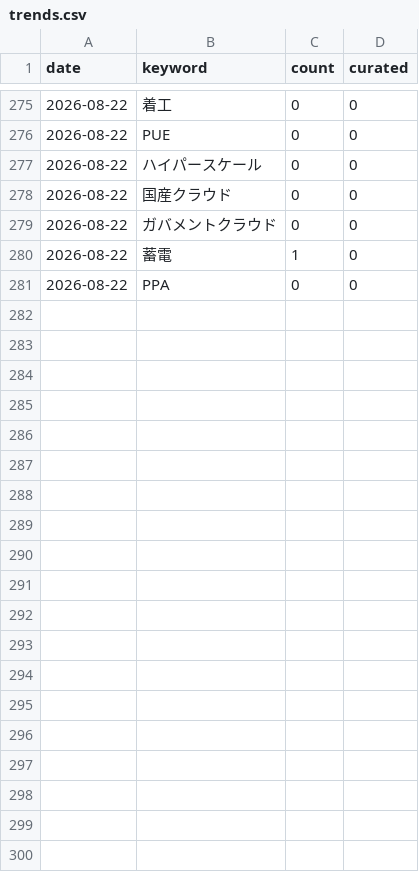
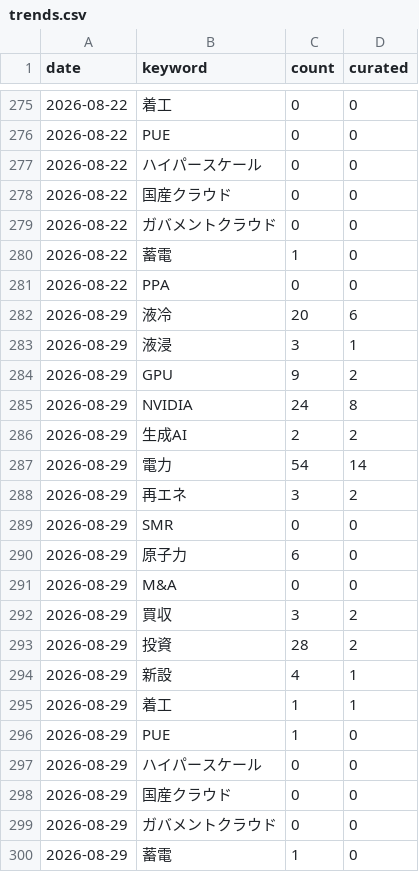
Before and after one commit to kobagunnsou-eng/dc-trend-jp, a CSV file: tools/news-collector/data/trends.csv, drawn as a sheet; only a part is shown, gaps mark what is left out; the diff covers the shown part only; the diff names each change by its address in the sheet, - before the commit and + after, or states it on an @@ line.

```diff
--- a/tools/news-collector/data/trends.csv
+++ b/tools/news-collector/data/trends.csv
+row 282: 2026-08-29 | 液冷 | 20 | 6
+row 283: 2026-08-29 | 液浸 | 3 | 1
+row 284: 2026-08-29 | GPU | 9 | 2
+row 285: 2026-08-29 | NVIDIA | 24 | 8
+row 286: 2026-08-29 | 生成AI | 2 | 2
+row 287: 2026-08-29 | 電力 | 54 | 14
+row 288: 2026-08-29 | 再エネ | 3 | 2
+row 289: 2026-08-29 | SMR | 0 | 0
+row 290: 2026-08-29 | 原子力 | 6 | 0
+row 291: 2026-08-29 | M&A | 0 | 0
+row 292: 2026-08-29 | 買収 | 3 | 2
+row 293: 2026-08-29 | 投資 | 28 | 2
+row 294: 2026-08-29 | 新設 | 4 | 1
+row 295: 2026-08-29 | 着工 | 1 | 1
+row 296: 2026-08-29 | PUE | 1 | 0
+row 297: 2026-08-29 | ハイパースケール | 0 | 0
+row 298: 2026-08-29 | 国産クラウド | 0 | 0
+row 299: 2026-08-29 | ガバメントクラウド | 0 | 0
+row 300: 2026-08-29 | 蓄電 | 1 | 0
```
Also changed, not shown: 21 added rows elsewhere in this file, 9 other files.
